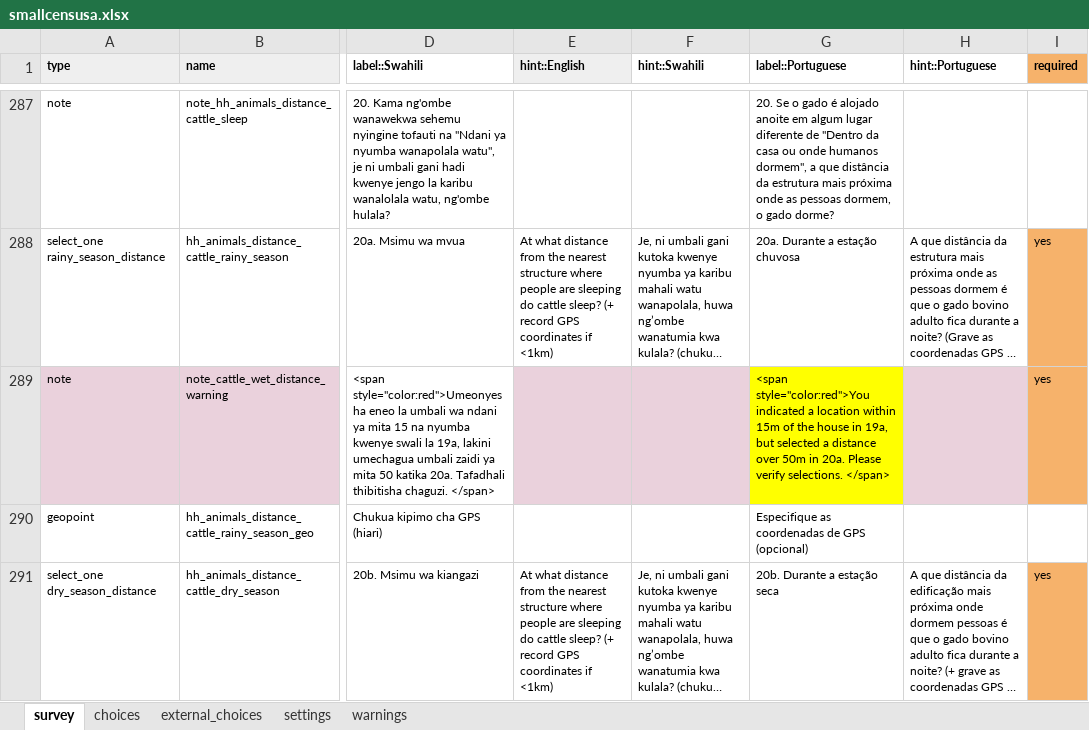
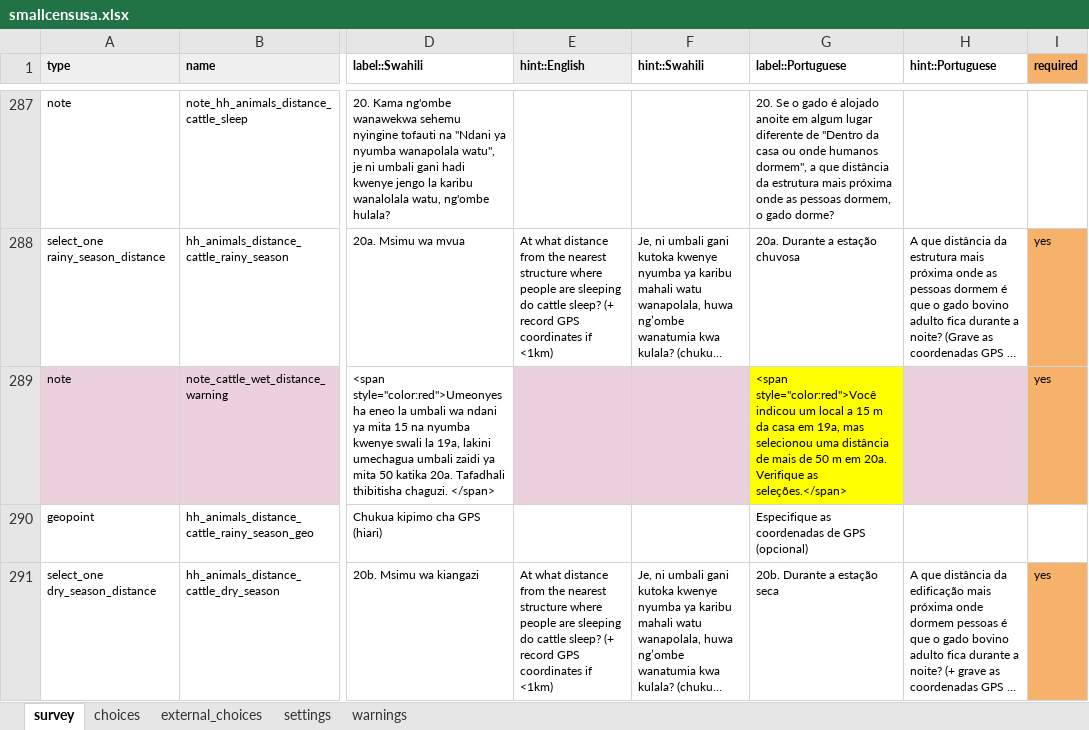
Before and after one commit to linl33/bohemia, an Excel workbook: forms/smallcensusa/smallcensusa.xlsx, sheet survey, drawn as a sheet; only a part is shown, gaps mark what is left out; long unchanged cells end in …; values as stored, in another font and other column widths than the file's, no borders; charts and pictures and conditional formats not drawn; the diff covers the shown part only; the diff names each change by its address in the sheet, - before the commit and + after, or states it on an @@ line.

```diff
--- a/forms/smallcensusa/smallcensusa.xlsx (sheet survey)
+++ b/forms/smallcensusa/smallcensusa.xlsx (sheet survey)
-G289 (label::Portuguese): <span style="color:red">You indicated a location within 15m of the house in 19a, but selected a distance over 50m in 20a. Please verify selections. </span>
+G289 (label::Portuguese): <span style="color:red">Você indicou um local a 15 m da casa em 19a, mas selecionou uma distância de mais de 50 m em 20a. Verifique as seleções.</span>
```
Also changed, not shown: 1 moved row, 25 edited cells and cell formats elsewhere in this sheet, sheet settings, 1 other file.
